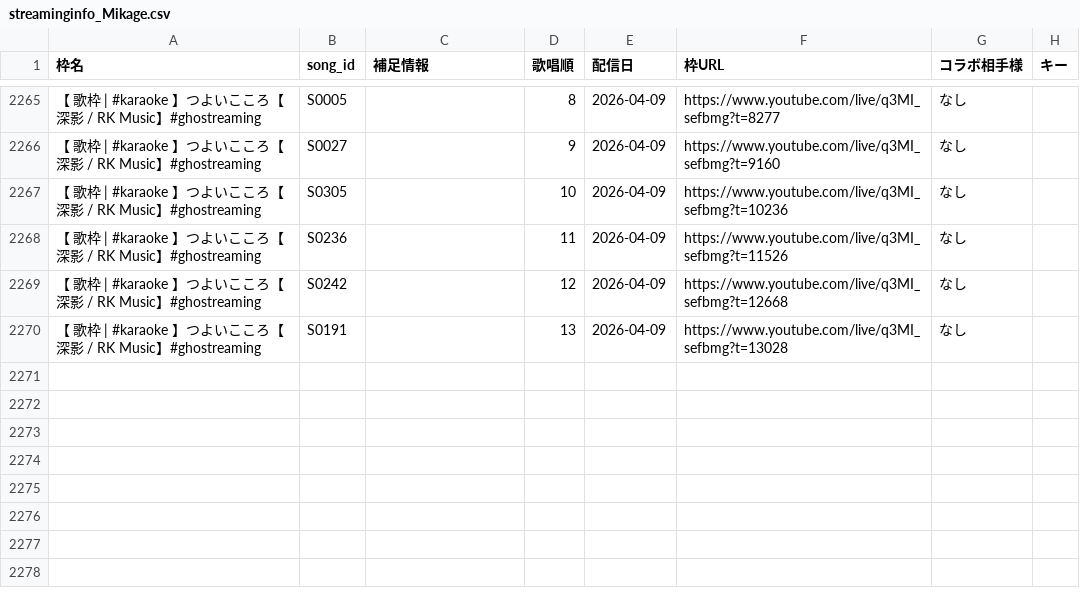
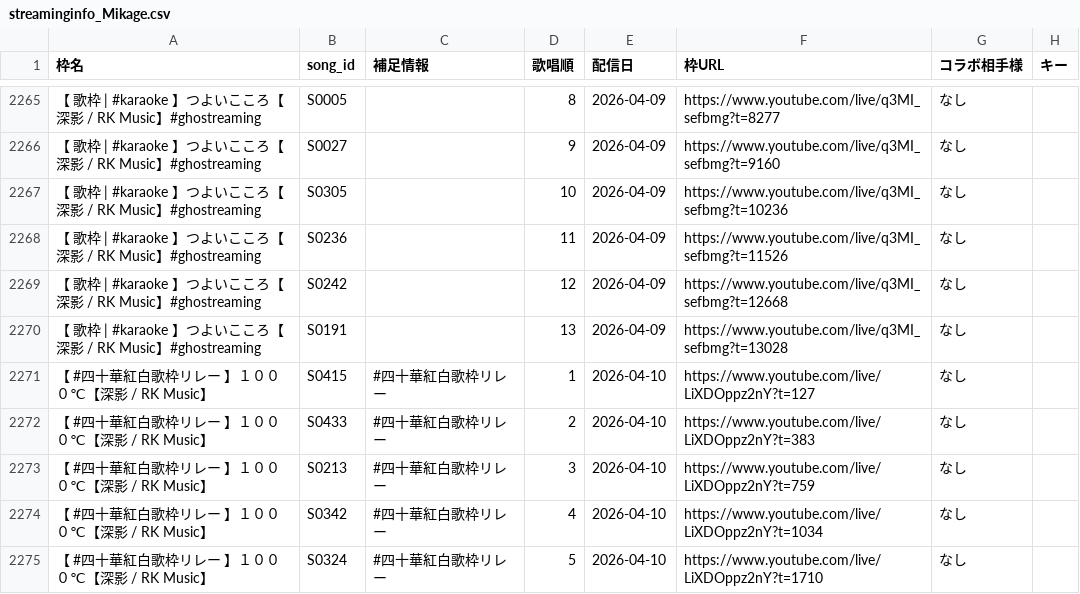
Before and after one commit to Kinshutei/Mikage_HishatainoHeya, a CSV file: streaminginfo_Mikage.csv, drawn as a sheet; only a part is shown, gaps mark what is left out; the diff names each change by its address in the sheet, - before the commit and + after, or states it on an @@ line.

Commit message:
Update: streaminginfo_Mikage.csv via CSV Manager

```diff
--- a/streaminginfo_Mikage.csv
+++ b/streaminginfo_Mikage.csv
+row 2271: 【 #四十華紅白歌枠リレー 】１０００℃【深影 / RK Music】 | S0415 | #四十華紅白歌枠リレー | 1 | 2026-04-10 | https://www.youtube.com/live/LiXDOppz2nY?t=127 | なし
+row 2272: 【 #四十華紅白歌枠リレー 】１０００℃【深影 / RK Music】 | S0433 | #四十華紅白歌枠リレー | 2 | 2026-04-10 | https://www.youtube.com/live/LiXDOppz2nY?t=383 | なし
+row 2273: 【 #四十華紅白歌枠リレー 】１０００℃【深影 / RK Music】 | S0213 | #四十華紅白歌枠リレー | 3 | 2026-04-10 | https://www.youtube.com/live/LiXDOppz2nY?t=759 | なし
+row 2274: 【 #四十華紅白歌枠リレー 】１０００℃【深影 / RK Music】 | S0342 | #四十華紅白歌枠リレー | 4 | 2026-04-10 | https://www.youtube.com/live/LiXDOppz2nY?t=1034 | なし
+row 2275: 【 #四十華紅白歌枠リレー 】１０００℃【深影 / RK Music】 | S0324 | #四十華紅白歌枠リレー | 5 | 2026-04-10 | https://www.youtube.com/live/LiXDOppz2nY?t=1710 | なし
```
